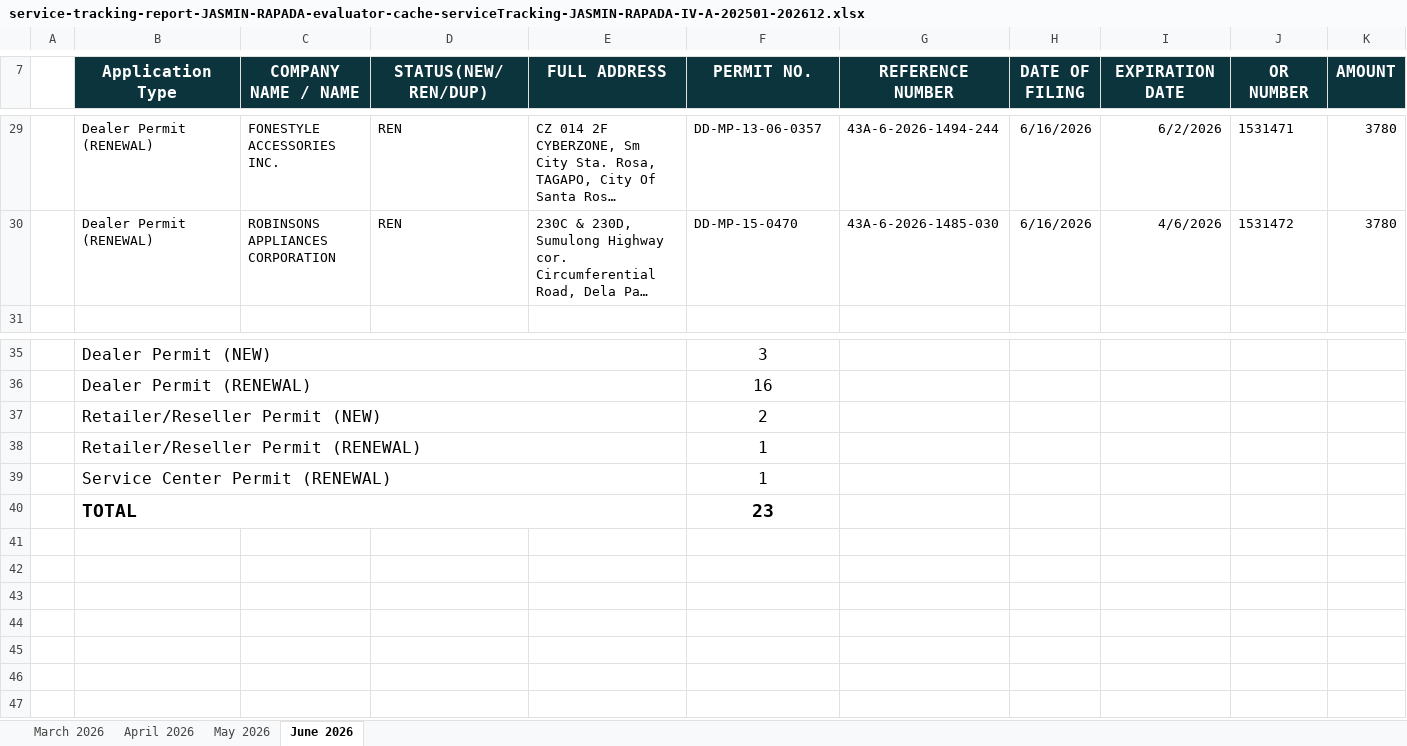
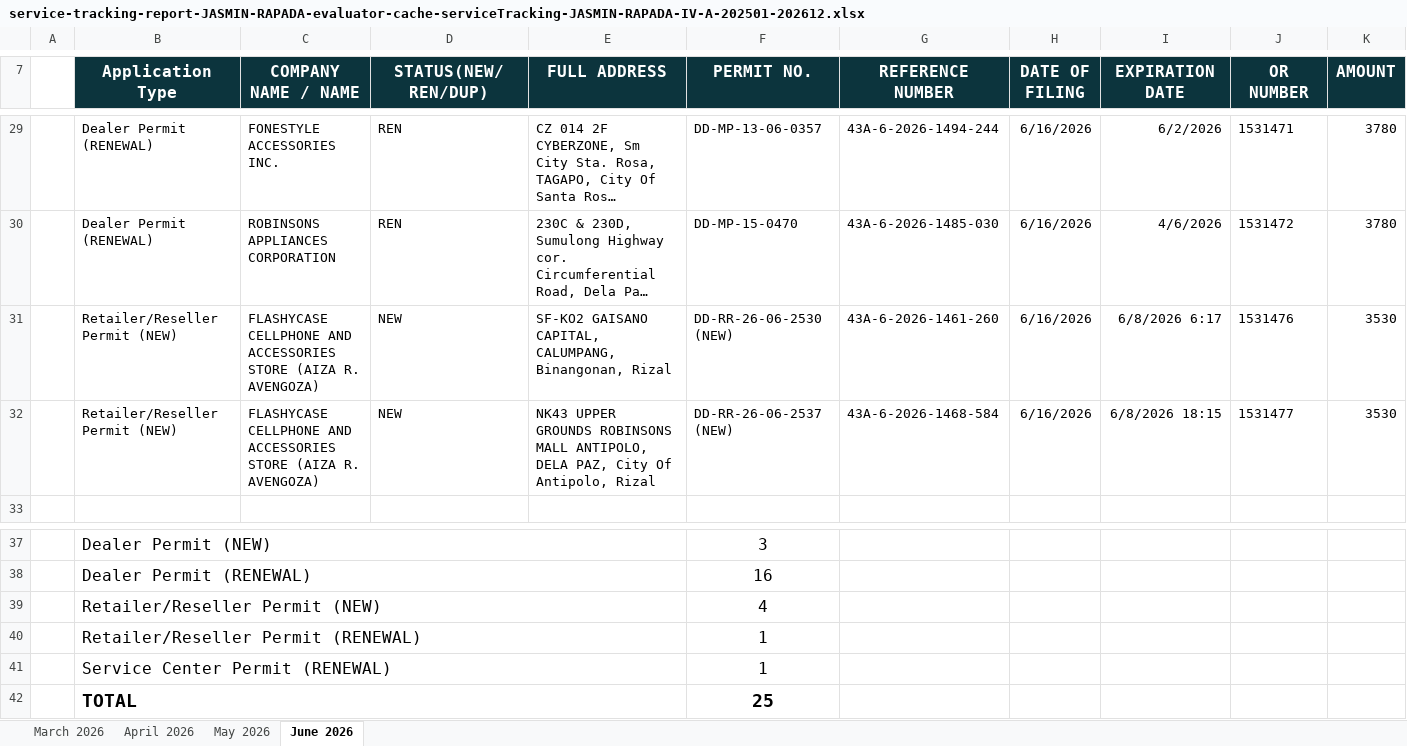
Before and after one commit to pacuitinfo/edge4a, an Excel workbook: reports/service-tracking-report-JASMIN-RAPADA-evaluator-cache-serviceTracking-JASMIN-RAPADA-IV-A-202501-202612.xlsx, sheet June 2026, drawn as a sheet; only a part is shown, gaps mark what is left out; long unchanged cells end in …; values as stored, in another font and other column widths than the file's, no borders; addresses are those after the commit; rows hold the shown columns only; the diff names each change by its address in the sheet, - before the commit and + after, or states it on an @@ line.

Commit message:
chore(upload): service-tracking-report-JASMIN-RAPADA-evaluator-cache-serviceTracking-JASMIN-RAPADA-IV-A-202501-202612.xlsx

```diff
--- a/reports/service-tracking-report-JASMIN-RAPADA-evaluator-cache-serviceTracking-JASMIN-RAPADA-IV-A-202501-202612.xlsx (sheet June 2026)
+++ b/reports/service-tracking-report-JASMIN-RAPADA-evaluator-cache-serviceTracking-JASMIN-RAPADA-IV-A-202501-202612.xlsx (sheet June 2026)
+row 31:  | Retailer/Reseller Permit (NEW) | FLASHYCASE CELLPHONE AND ACCESSORIES STORE (AIZA R. AVENGOZA) | NEW | SF-KO2 GAISANO CAPITAL, CALUMPANG, Binangonan, Rizal | DD-RR-26-06-2530 (NEW) | 43A-6-2026-1461-260 | 6/16/2026 | 6/8/2026 6:17 | 1531476 | 3530
+row 32:  | Retailer/Reseller Permit (NEW) | FLASHYCASE CELLPHONE AND ACCESSORIES STORE (AIZA R. AVENGOZA) | NEW | NK43 UPPER GROUNDS ROBINSONS MALL ANTIPOLO, DELA PAZ, City Of Antipolo, Rizal | DD-RR-26-06-2537 (NEW) | 43A-6-2026-1468-584 | 6/16/2026 | 6/8/2026 18:15 | 1531477 | 3530
-F39 (PERMIT NO.): 2
+F39 (PERMIT NO.): 4
-F42 (PERMIT NO.): 23
+F42 (PERMIT NO.): 25
```
